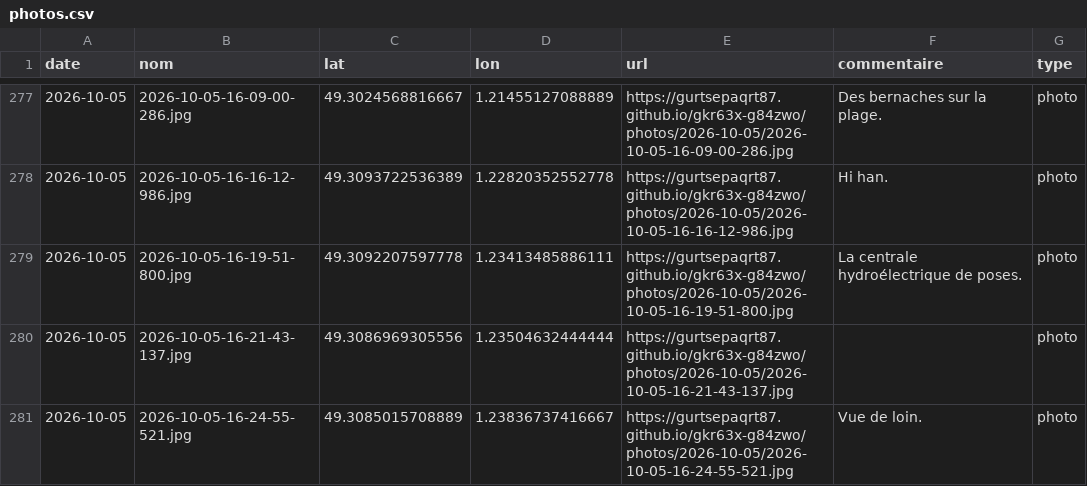
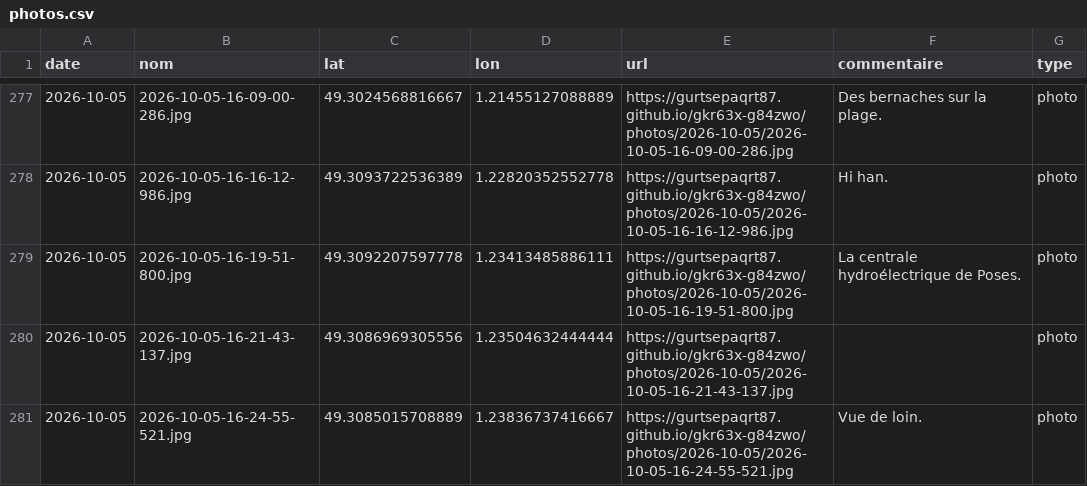
Before and after one commit to gurtsepaqrt87/gkr63x-g84zwo, a CSV file: photos.csv, drawn as a sheet; only a part is shown, gaps mark what is left out.

Commit message:
commentaire 2026-10-05-16-19-51-800 (2026-10-05)

```diff
--- a/photos.csv
+++ b/photos.csv
@@ -278,3 +278,3 @@ date,nom,lat,lon,url,commentaire,type
 2026-10-05,2026-10-05-16-16-12-986.jpg,49.3093722536389,1.22820352552778,https://gurtsepaqrt87.github.io/gkr63x-g84zwo/photos/2026-10-05/2026-10-05-16-16-12-986.jpg,Hi han.,photo
-2026-10-05,2026-10-05-16-19-51-800.jpg,49.3092207597778,1.23413485886111,https://gurtsepaqrt87.github.io/gkr63x-g84zwo/photos/2026-10-05/2026-10-05-16-19-51-800.jpg,La centrale hydroélectrique de poses.,photo
+2026-10-05,2026-10-05-16-19-51-800.jpg,49.3092207597778,1.23413485886111,https://gurtsepaqrt87.github.io/gkr63x-g84zwo/photos/2026-10-05/2026-10-05-16-19-51-800.jpg,La centrale hydroélectrique de Poses.,photo
 2026-10-05,2026-10-05-16-21-43-137.jpg,49.3086969305556,1.23504632444444,https://gurtsepaqrt87.github.io/gkr63x-g84zwo/photos/2026-10-05/2026-10-05-16-21-43-137.jpg,,photo
```
